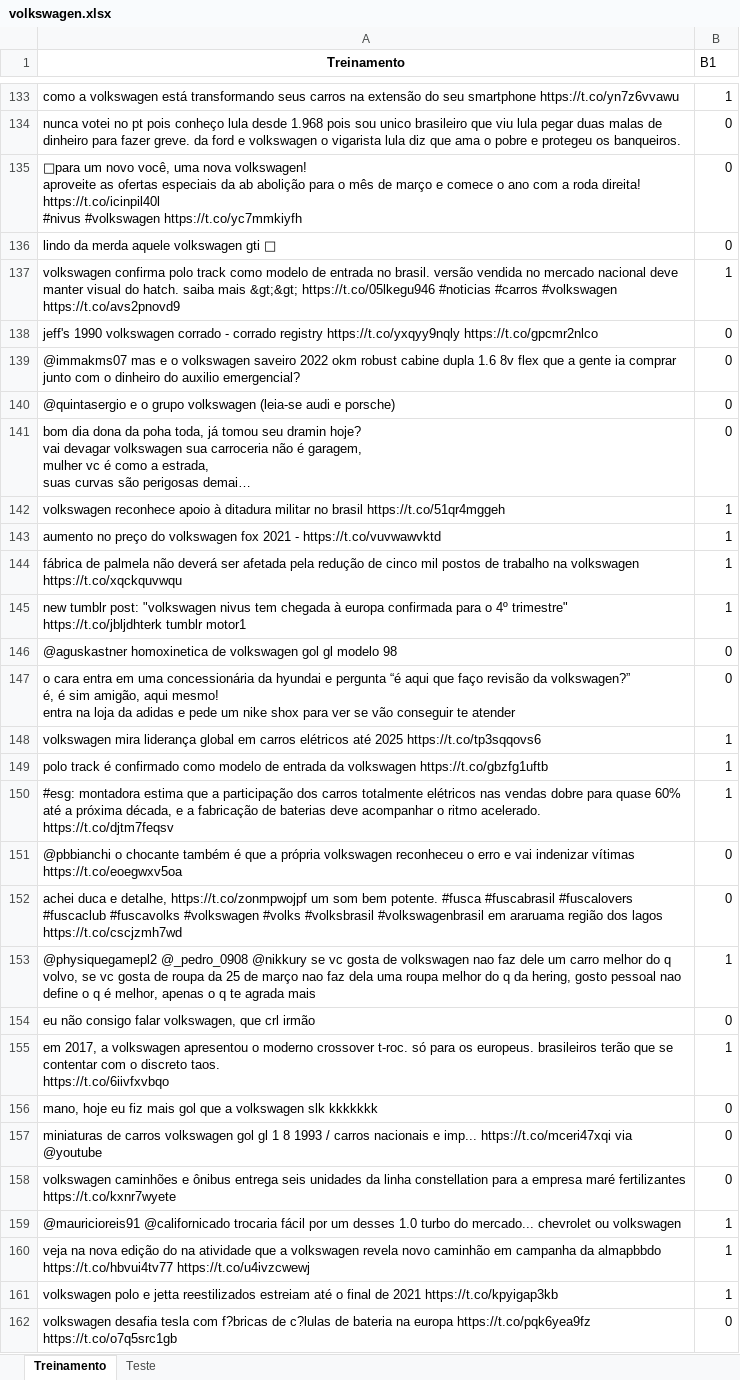
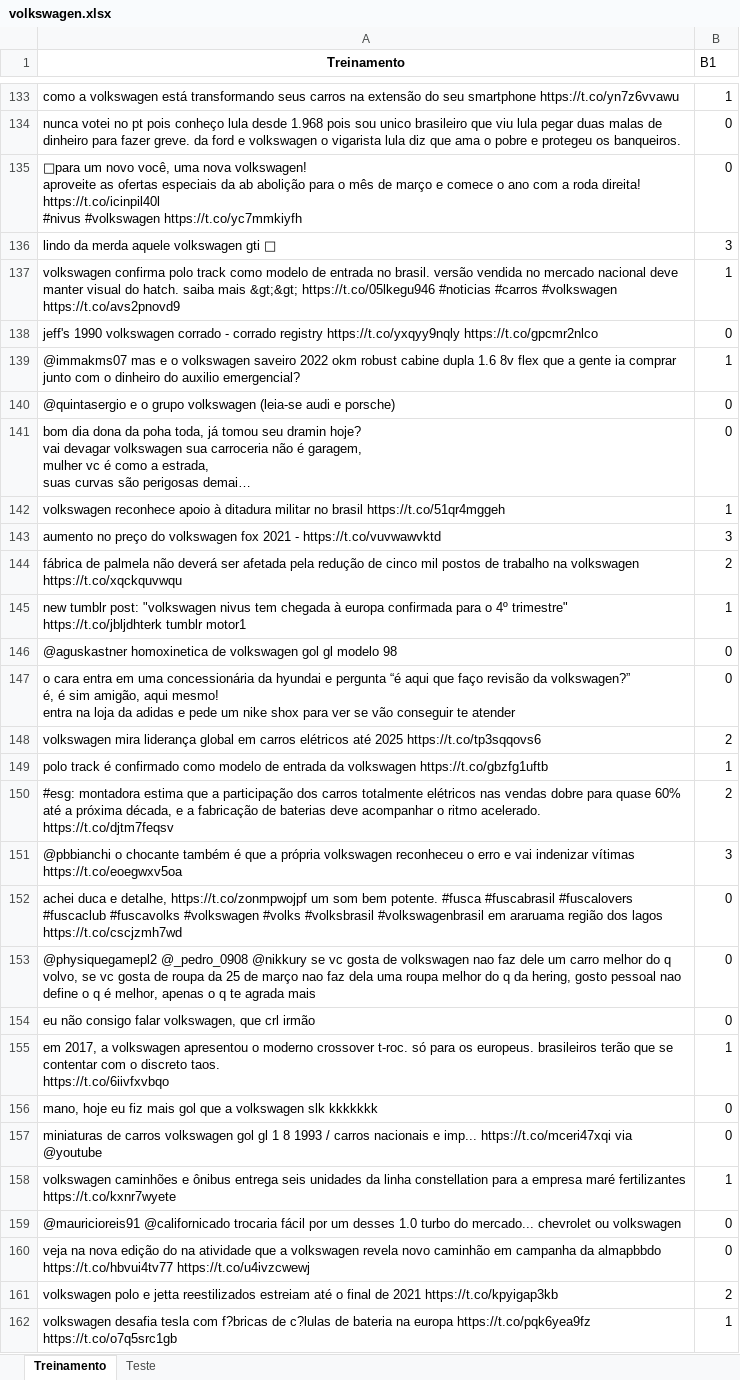
Before and after one commit to felipebpl/P1-2021-Cdados-2A, an Excel workbook: volkswagen.xlsx, sheet Treinamento, drawn as a sheet; only a part is shown, gaps mark what is left out; long unchanged cells end in …; values as stored, in another font and other column widths than the file's, no borders; the diff covers the shown part only; the diff names each change by its address in the sheet, - before the commit and + after, or states it on an @@ line.

```diff
--- a/volkswagen.xlsx (sheet Treinamento)
+++ b/volkswagen.xlsx (sheet Treinamento)
-B136 (B1): 0
+B136 (B1): 3
-B139 (B1): 0
+B139 (B1): 1
-B143 (B1): 1
+B143 (B1): 3
-B144 (B1): 1
+B144 (B1): 2
-B148 (B1): 1
+B148 (B1): 2
-B150 (B1): 1
+B150 (B1): 2
-B151 (B1): 0
+B151 (B1): 3
-B153 (B1): 1
+B153 (B1): 0
-B158 (B1): 0
+B158 (B1): 1
-B159:B160 (B1): 1
+B159:B160 (B1): 0
-B161 (B1): 1
+B161 (B1): 2
-B162 (B1): 0
+B162 (B1): 1
```
Also changed, not shown: 92 edited cells and cell formats elsewhere in this sheet, sheet Teste.
